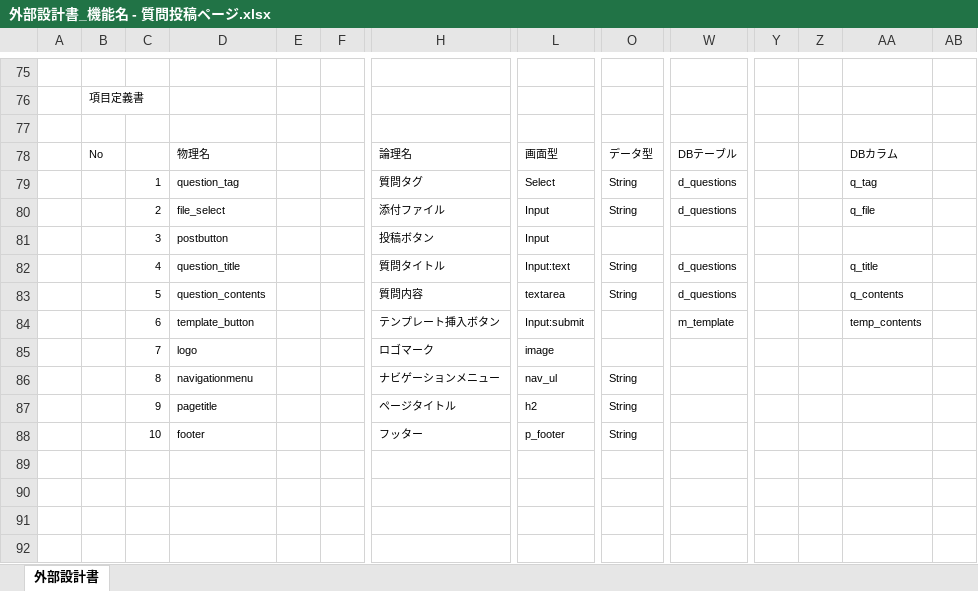
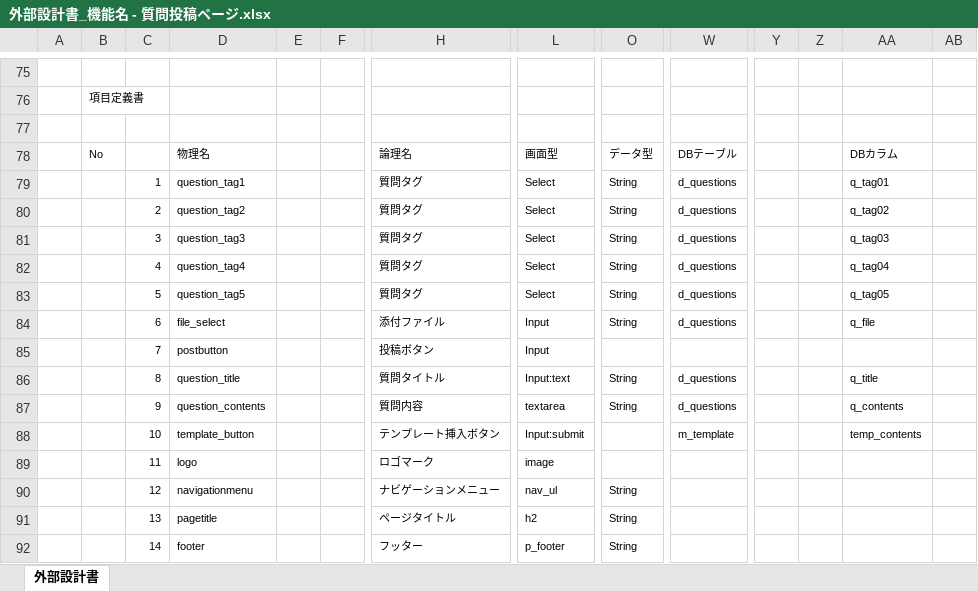
Before and after one commit to DOJO-2021/D-4, an Excel workbook: 外部設計関連/外部設計書_機能名 - 質問投稿ページ.xlsx, sheet 外部設計書, drawn as a sheet; only a part is shown, gaps mark what is left out; values as stored, in another font and other column widths than the file's, no borders; charts and pictures not drawn; addresses are those after the commit; rows hold the shown columns only; the diff covers the shown part only; the diff names each change by its address in the sheet, - before the commit and + after, or states it on an @@ line.

Commit message:
d4

```diff
--- a/外部設計関連/外部設計書_機能名 - 質問投稿ページ.xlsx (sheet 外部設計書)
+++ b/外部設計関連/外部設計書_機能名 - 質問投稿ページ.xlsx (sheet 外部設計書)
-D79: question_tag
+D79: question_tag1
-AA79: q_tag
+AA79: q_tag01
+row 80:  |  | 2 | question_tag2 |  |  | 質問タグ | Select | String | d_questions |  |  | q_tag02
+row 81:  |  | 3 | question_tag3 |  |  | 質問タグ | Select | String | d_questions |  |  | q_tag03
+row 82:  |  | 4 | question_tag4 |  |  | 質問タグ | Select | String | d_questions |  |  | q_tag04
+row 83:  |  | 5 | question_tag5 |  |  | 質問タグ | Select | String | d_questions |  |  | q_tag05
-C84: 2
+C84: 6
-C85: 3
+C85: 7
-C86: 4
+C86: 8
-C87: 5
+C87: 9
-C88: 6
+C88: 10
-C89: 7
+C89: 11
-C90: 8
+C90: 12
-C91: 9
+C91: 13
-C92: 10
+C92: 14
```
Also changed, not shown: 5 edited cells and merged cells elsewhere in this sheet, charts or pictures.
